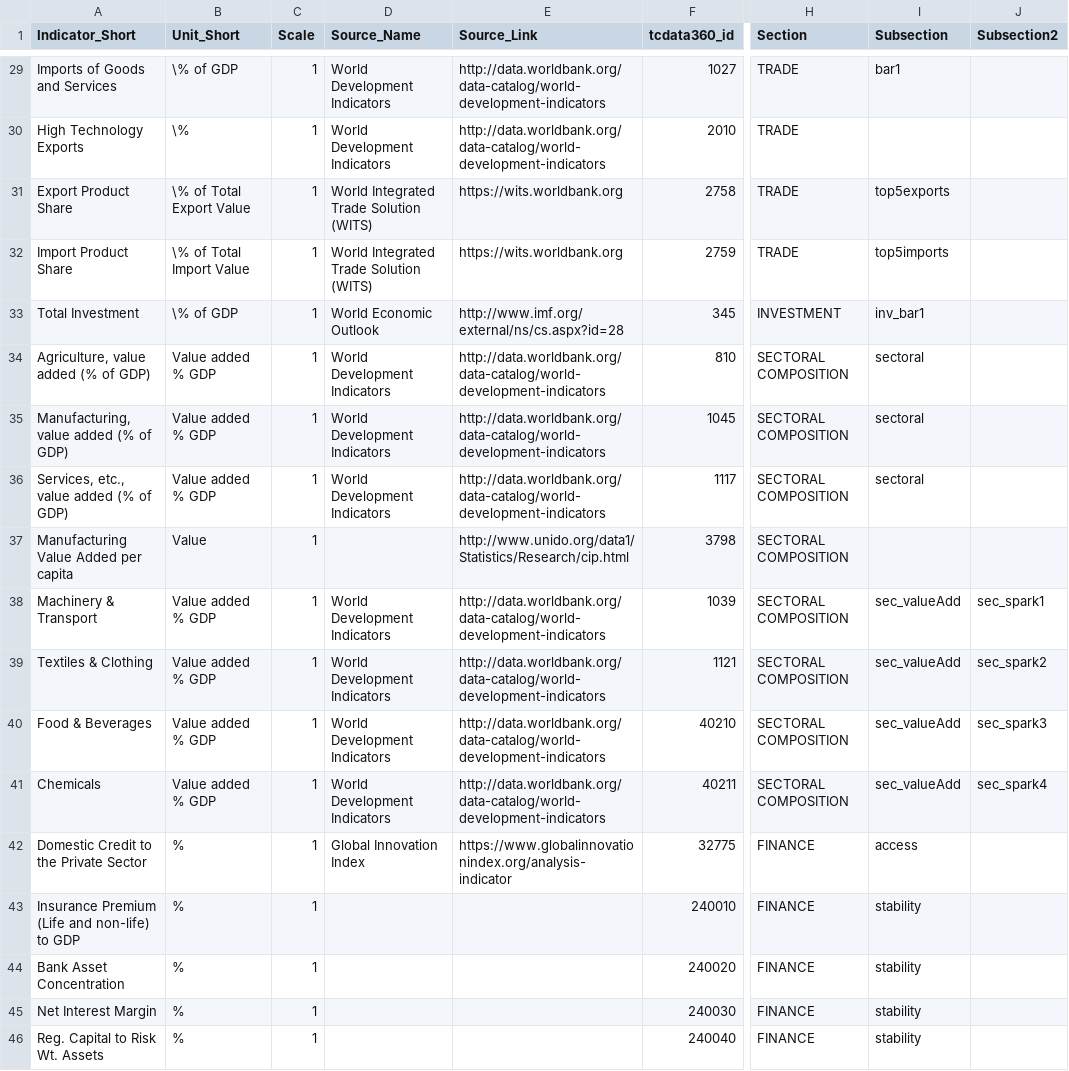
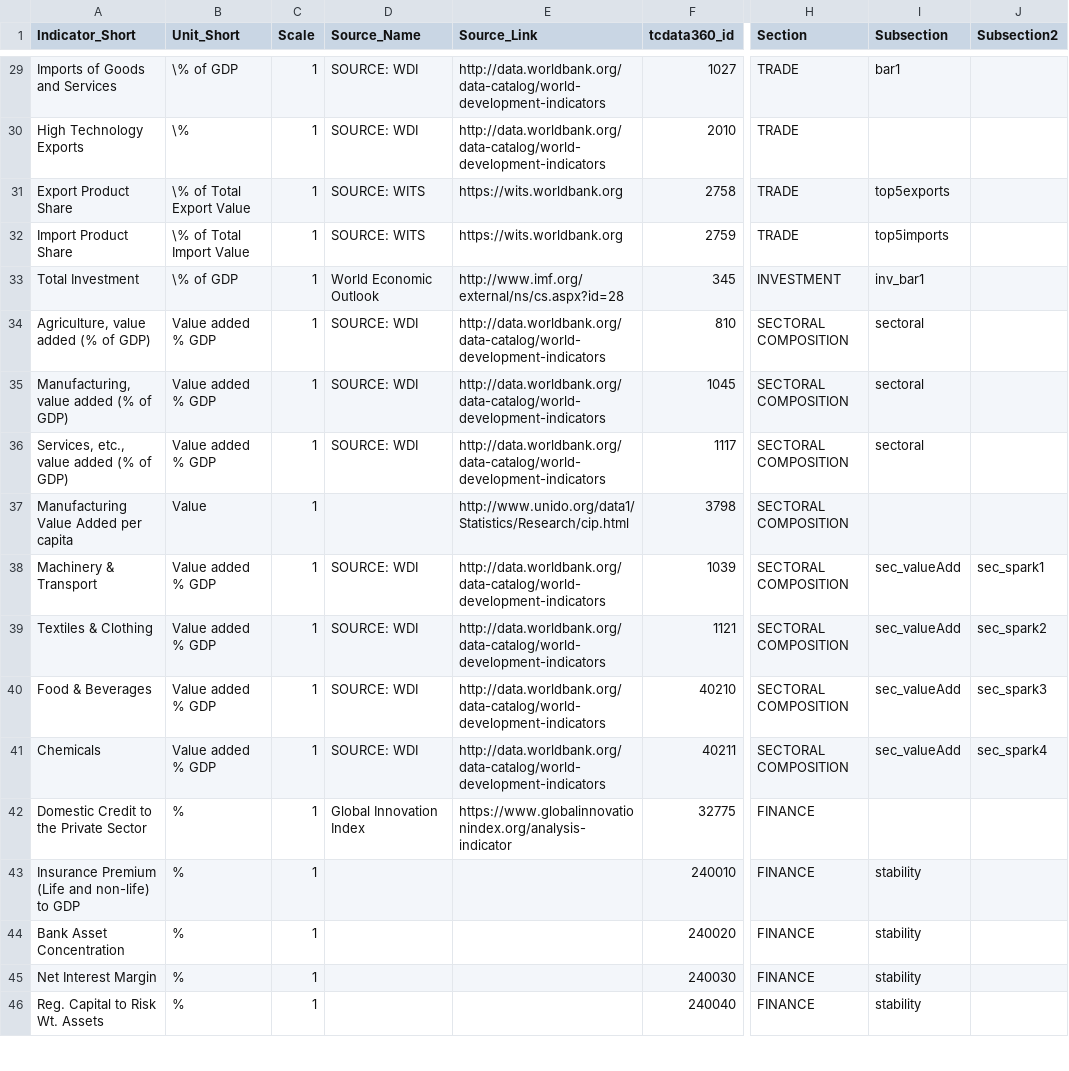
Before and after one commit to asRodelgo/reportGenerator360, a CSV file: templates/FinCom_DataDescription.csv, drawn as a sheet; only a part is shown, gaps mark what is left out; the diff covers the shown part only; the diff names each change by its address in the sheet, - before the commit and + after, or states it on an @@ line.

```diff
--- a/templates/FinCom_DataDescription.csv
+++ b/templates/FinCom_DataDescription.csv
-D29:D30 (Source_Name): World Development Indicators
+D29:D30 (Source_Name): SOURCE: WDI
-D31:D32 (Source_Name): World Integrated Trade Solution (WITS)
+D31:D32 (Source_Name): SOURCE: WITS
-D34:D36 (Source_Name): World Development Indicators
+D34:D36 (Source_Name): SOURCE: WDI
-D38:D41 (Source_Name): World Development Indicators
+D38:D41 (Source_Name): SOURCE: WDI
-I42 (Subsection): access
+I42 (Subsection): (empty)
```
Also changed, not shown: 120 edited cells elsewhere in this file, templates/FinCom_ReportConfiguration.csv, 4 other files.
